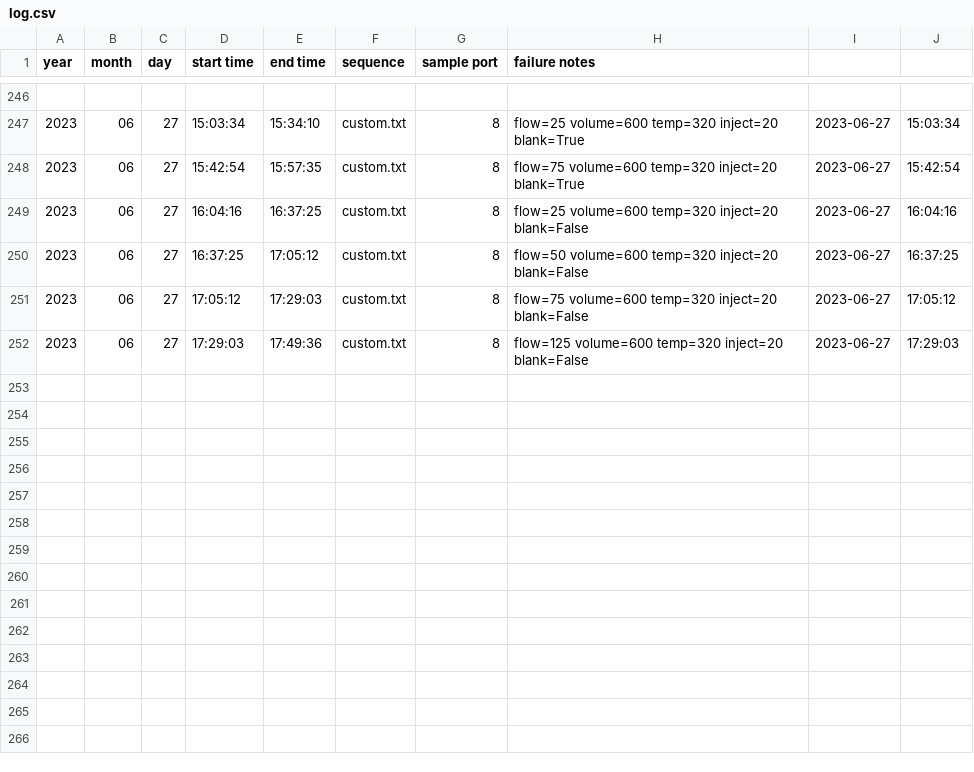
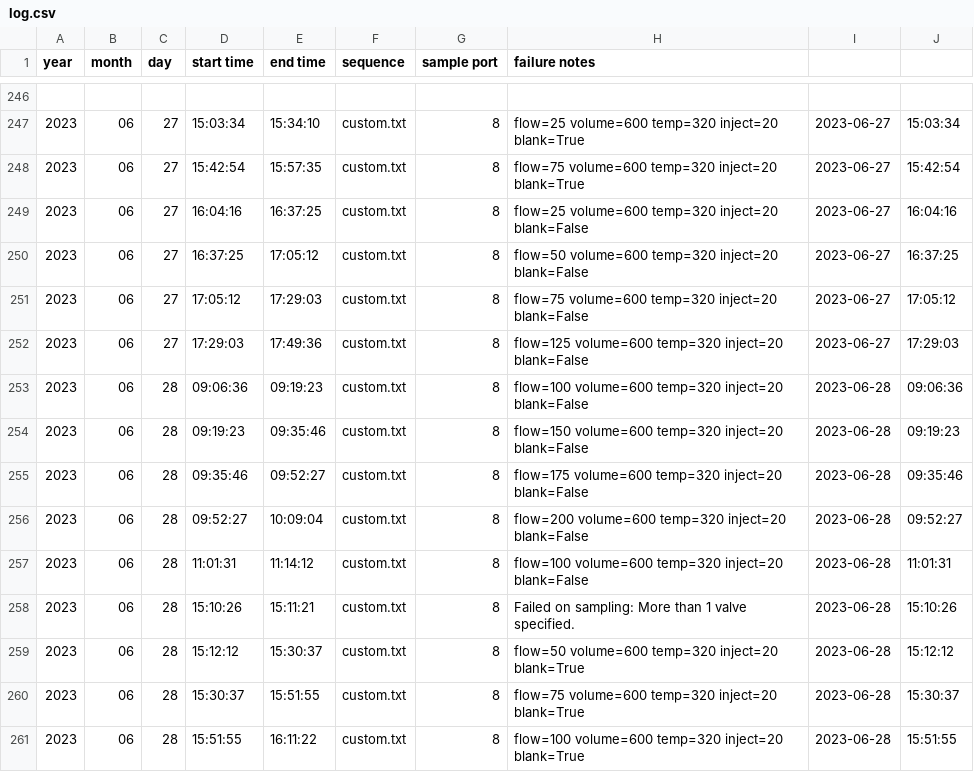
Before and after one commit to amsmith1109/NMHC-Pre-Concentration, a CSV file: src/Sample Sequencing/log.csv, drawn as a sheet; only a part is shown, gaps mark what is left out.

Commit message:
Sequence Testing

```diff
--- a/src/Sample Sequencing/log.csv
+++ b/src/Sample Sequencing/log.csv
@@ -252 +252,10 @@ year, month, day, start time, end time, sequence, sample port, failure notes
 2023, 06, 27, 17:29:03, 17:49:36, custom.txt, 8, flow=125 volume=600 temp=320 inject=20 blank=False, 2023-06-27, 17:29:03
+2023, 06, 28, 09:06:36, 09:19:23, custom.txt, 8, flow=100 volume=600 temp=320 inject=20 blank=False, 2023-06-28, 09:06:36
+2023, 06, 28, 09:19:23, 09:35:46, custom.txt, 8, flow=150 volume=600 temp=320 inject=20 blank=False, 2023-06-28, 09:19:23
+2023, 06, 28, 09:35:46, 09:52:27, custom.txt, 8, flow=175 volume=600 temp=320 inject=20 blank=False, 2023-06-28, 09:35:46
+2023, 06, 28, 09:52:27, 10:09:04, custom.txt, 8, flow=200 volume=600 temp=320 inject=20 blank=False, 2023-06-28, 09:52:27
+2023, 06, 28, 11:01:31, 11:14:12, custom.txt, 8, flow=100 volume=600 temp=320 inject=20 blank=False, 2023-06-28, 11:01:31
+2023, 06, 28, 15:10:26, 15:11:21, custom.txt, 8, Failed on sampling: More than 1 valve specified., 2023-06-28, 15:10:26
+2023, 06, 28, 15:12:12, 15:30:37, custom.txt, 8, flow=50 volume=600 temp=320 inject=20 blank=True, 2023-06-28, 15:12:12
+2023, 06, 28, 15:30:37, 15:51:55, custom.txt, 8, flow=75 volume=600 temp=320 inject=20 blank=True, 2023-06-28, 15:30:37
+2023, 06, 28, 15:51:55, 16:11:22, custom.txt, 8, flow=100 volume=600 temp=320 inject=20 blank=True, 2023-06-28, 15:51:55
```
Also changed, not shown: 2 other files.
